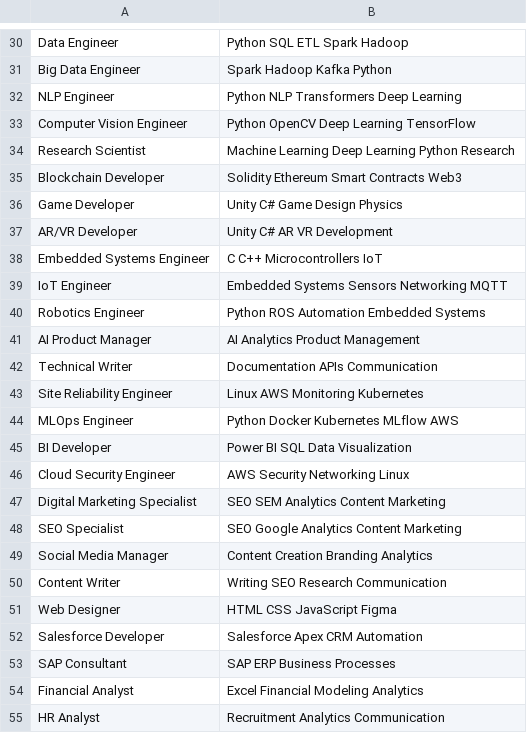
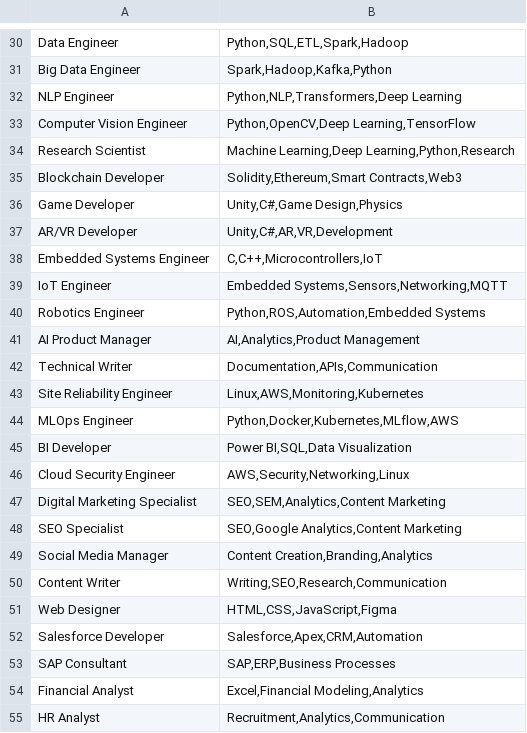
Before and after one commit to pratyaksha0612/AI-Powered-Career-Recommendation-System, a CSV file: data/jobs.csv, drawn as a sheet; only a part is shown, gaps mark what is left out; the diff covers the shown part only; the diff names each change by its address in the sheet, - before the commit and + after, or states it on an @@ line.

```diff
--- a/data/jobs.csv
+++ b/data/jobs.csv
-B30: Python SQL ETL Spark Hadoop
+B30: Python,SQL,ETL,Spark,Hadoop
-B31: Spark Hadoop Kafka Python
+B31: Spark,Hadoop,Kafka,Python
-B32: Python NLP Transformers Deep Learning
+B32: Python,NLP,Transformers,Deep Learning
-B33: Python OpenCV Deep Learning TensorFlow
+B33: Python,OpenCV,Deep Learning,TensorFlow
-B34: Machine Learning Deep Learning Python Research
+B34: Machine Learning,Deep Learning,Python,Research
-B35: Solidity Ethereum Smart Contracts Web3
+B35: Solidity,Ethereum,Smart Contracts,Web3
-B36: Unity C# Game Design Physics
+B36: Unity,C#,Game Design,Physics
-B37: Unity C# AR VR Development
+B37: Unity,C#,AR,VR,Development
-B38: C C++ Microcontrollers IoT
+B38: C,C++,Microcontrollers,IoT
-B39: Embedded Systems Sensors Networking MQTT
+B39: Embedded Systems,Sensors,Networking,MQTT
-B40: Python ROS Automation Embedded Systems
+B40: Python,ROS,Automation,Embedded Systems
-B41: AI Analytics Product Management
+B41: AI,Analytics,Product Management
-B42: Documentation APIs Communication
+B42: Documentation,APIs,Communication
-B43: Linux AWS Monitoring Kubernetes
+B43: Linux,AWS,Monitoring,Kubernetes
-B44: Python Docker Kubernetes MLflow AWS
+B44: Python,Docker,Kubernetes,MLflow,AWS
-B45: Power BI SQL Data Visualization
+B45: Power BI,SQL,Data Visualization
-B46: AWS Security Networking Linux
+B46: AWS,Security,Networking,Linux
-B47: SEO SEM Analytics Content Marketing
+B47: SEO,SEM,Analytics,Content Marketing
-B48: SEO Google Analytics Content Marketing
+B48: SEO,Google Analytics,Content Marketing
-B49: Content Creation Branding Analytics
+B49: Content Creation,Branding,Analytics
-B50: Writing SEO Research Communication
+B50: Writing,SEO,Research,Communication
-B51: HTML CSS JavaScript Figma
+B51: HTML,CSS,JavaScript,Figma
-B52: Salesforce Apex CRM Automation
+B52: Salesforce,Apex,CRM,Automation
-B53: SAP ERP Business Processes
+B53: SAP,ERP,Business Processes
-B54: Excel Financial Modeling Analytics
+B54: Excel,Financial Modeling,Analytics
-B55: Recruitment Analytics Communication
+B55: Recruitment,Analytics,Communication
```
Also changed, not shown: 28 edited cells elsewhere in this file, 4 other files.
